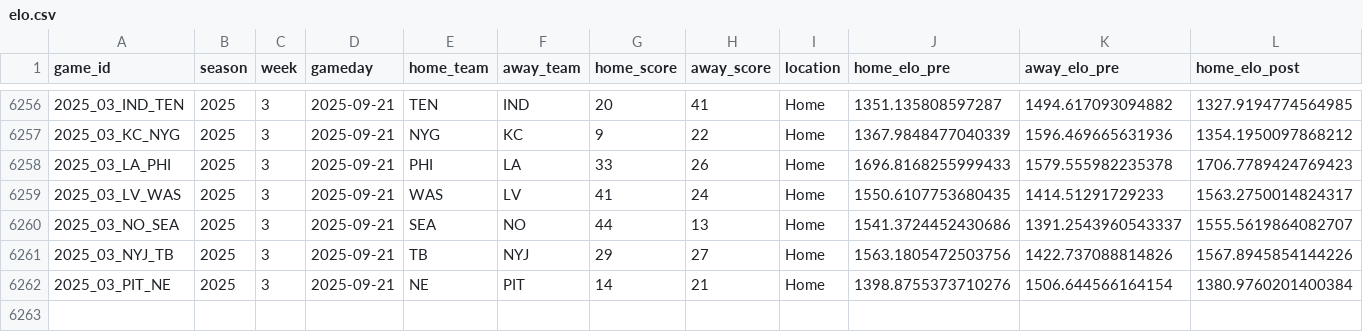
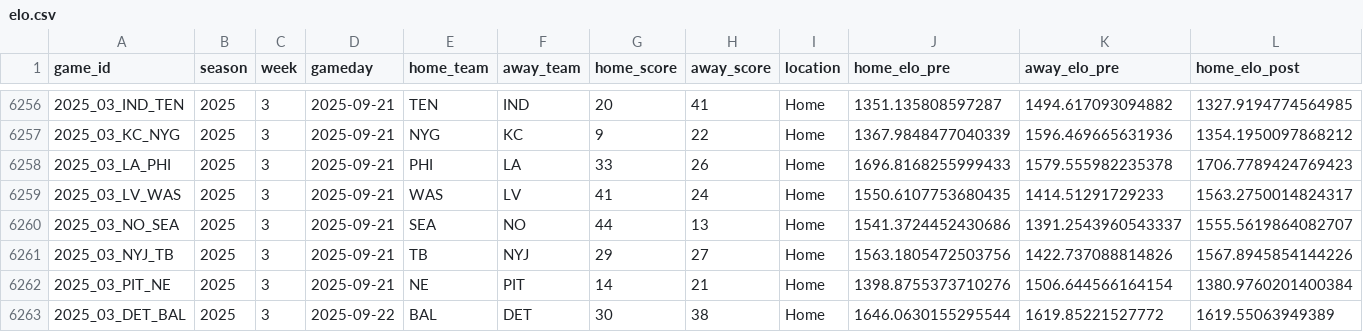
Before and after one commit to TylerPollard410/nflendzonePipeline, a CSV file: artifacts/data-archive/elo/elo.csv, drawn as a sheet; only a part is shown, gaps mark what is left out; rows hold the shown columns only; the diff names each change by its address in the sheet, - before the commit and + after, or states it on an @@ line.

```diff
--- a/artifacts/data-archive/elo/elo.csv
+++ b/artifacts/data-archive/elo/elo.csv
+row 6263: 2025_03_DET_BAL | 2025 | 3 | 2025-09-22 | BAL | DET | 30 | 38 | Home | 1646.0630155295544 | 1619.85221527772 | 1619.55063949389
```
Also changed, not shown: artifacts/data-archive/redzone/redzone.csv, artifacts/data-archive/scores/scores.csv, 56 other files.
